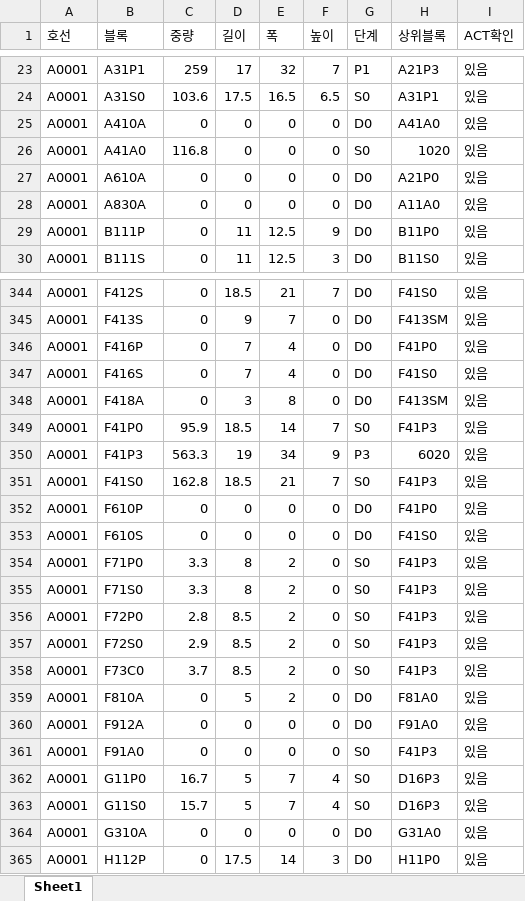
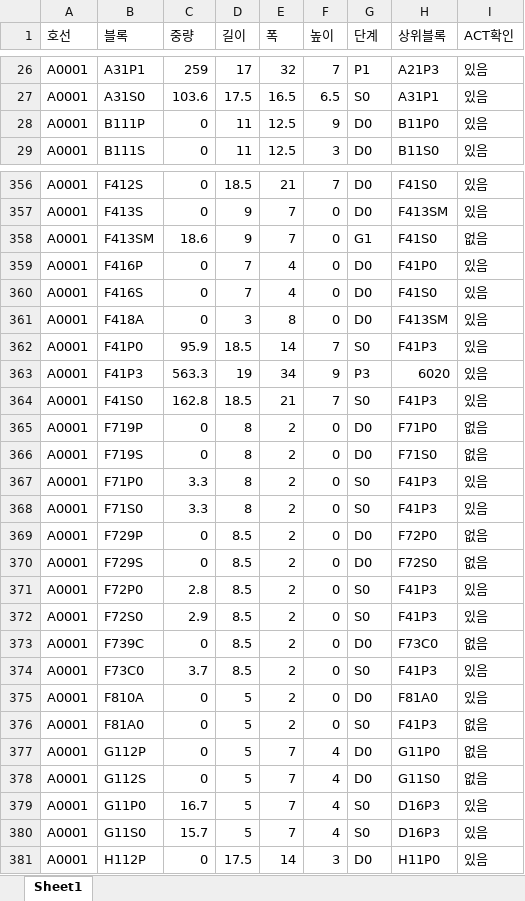
Before and after one commit to SohyunNam/sso, an Excel workbook: data/Layout_BOM_A0001.xlsx, sheet Sheet1, drawn as a sheet; only a part is shown, gaps mark what is left out; values as stored, in another font and other column widths than the file's, no borders; removed rows and columns are numbered as before the commit, all else as after; the diff covers the shown part only; the diff names each change by its address in the sheet, - before the commit and + after, or states it on an @@ line.

```diff
--- a/data/Layout_BOM_A0001.xlsx (sheet Sheet1)
+++ b/data/Layout_BOM_A0001.xlsx (sheet Sheet1)
-row 25: A0001 | A410A | 0 | 0 | 0 | 0 | D0 | A41A0 | 있음
-row 26: A0001 | A41A0 | 116.8 | 0 | 0 | 0 | S0 | 1020 | 있음
-row 27: A0001 | A610A | 0 | 0 | 0 | 0 | D0 | A21P0 | 있음
-row 28: A0001 | A830A | 0 | 0 | 0 | 0 | D0 | A11A0 | 있음
+row 358: A0001 | F413SM | 18.6 | 9 | 7 | 0 | G1 | F41S0 | 없음
-B365 (블록): F610P
+B365 (블록): F719P
-D365:D366 (길이): 0
+D365:D366 (길이): 8
-E365:E366 (폭): 0
+E365:E366 (폭): 2
-H365 (상위블록): F41P0
+H365 (상위블록): F71P0
-I365:I366 (ACT확인): 있음
+I365:I366 (ACT확인): 없음
-B366 (블록): F610S
+B366 (블록): F719S
-H366 (상위블록): F41S0
+H366 (상위블록): F71S0
+row 369: A0001 | F729P | 0 | 8.5 | 2 | 0 | D0 | F72P0 | 없음
+row 370: A0001 | F729S | 0 | 8.5 | 2 | 0 | D0 | F72S0 | 없음
+row 373: A0001 | F739C | 0 | 8.5 | 2 | 0 | D0 | F73C0 | 없음
-row 360: A0001 | F912A | 0 | 0 | 0 | 0 | D0 | F91A0 | 있음
-B376 (블록): F91A0
+B376 (블록): F81A0
-D376 (길이): 0
+D376 (길이): 5
-E376 (폭): 0
+E376 (폭): 2
-I376 (ACT확인): 있음
+I376 (ACT확인): 없음
+row 377: A0001 | G112P | 0 | 5 | 7 | 4 | D0 | G11P0 | 없음
+row 378: A0001 | G112S | 0 | 5 | 7 | 4 | D0 | G11S0 | 없음
-row 364: A0001 | G310A | 0 | 0 | 0 | 0 | D0 | G31A0 | 있음
```
Also changed, not shown: 38 added rows and 8 removed rows elsewhere in this sheet, data/Layout_Activity_A0001.xlsx, 2 other files.
